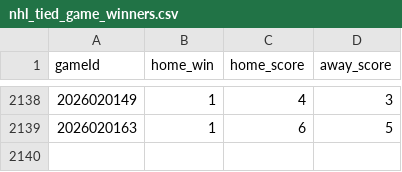
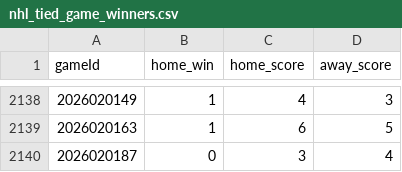
Before and after one commit to 31pbeyersdorf-max/nhl-win-predictor, a CSV file: reference_data/nhl_tied_game_winners.csv, drawn as a sheet; only a part is shown, gaps mark what is left out; the diff names each change by its address in the sheet, - before the commit and + after, or states it on an @@ line.

```diff
--- a/reference_data/nhl_tied_game_winners.csv
+++ b/reference_data/nhl_tied_game_winners.csv
+row 2140: 2026020187 | 0 | 3 | 4
```
Also changed, not shown: dashboard_data/predictions.csv, dashboard_data/verified_live_results.csv, 4 other files.
